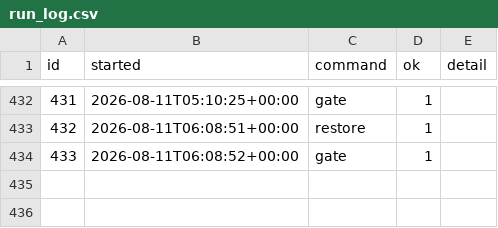
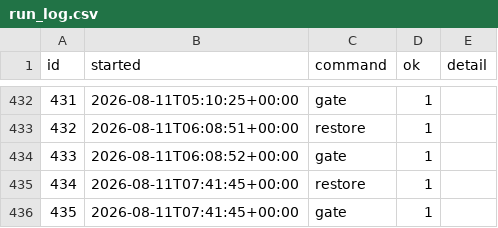
Before and after one commit to intrepidkarthi/autoseo, a CSV file: state/run_log.csv, drawn as a sheet; only a part is shown, gaps mark what is left out.

```diff
--- a/state/run_log.csv
+++ b/state/run_log.csv
@@ -438 +438,3 @@ id,started,command,ok,detail
 433,2026-08-11T06:08:52+00:00,gate,1,
+434,2026-08-11T07:41:45+00:00,restore,1,
+435,2026-08-11T07:41:45+00:00,gate,1,
```
